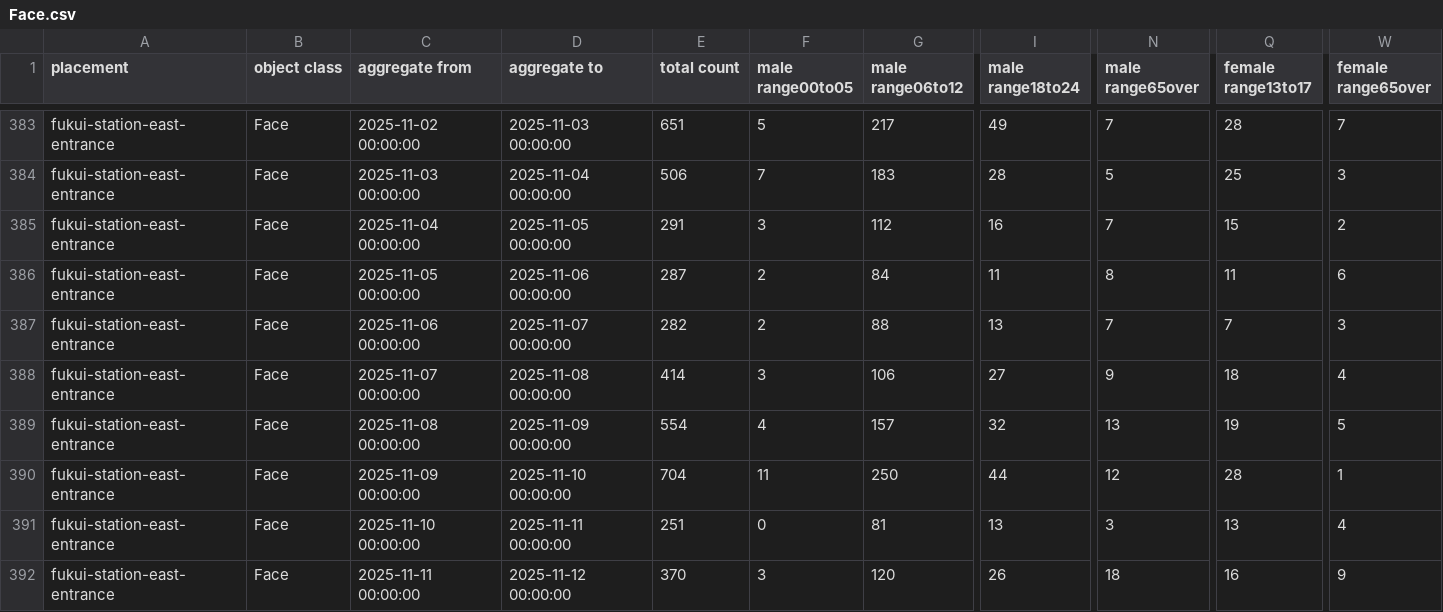
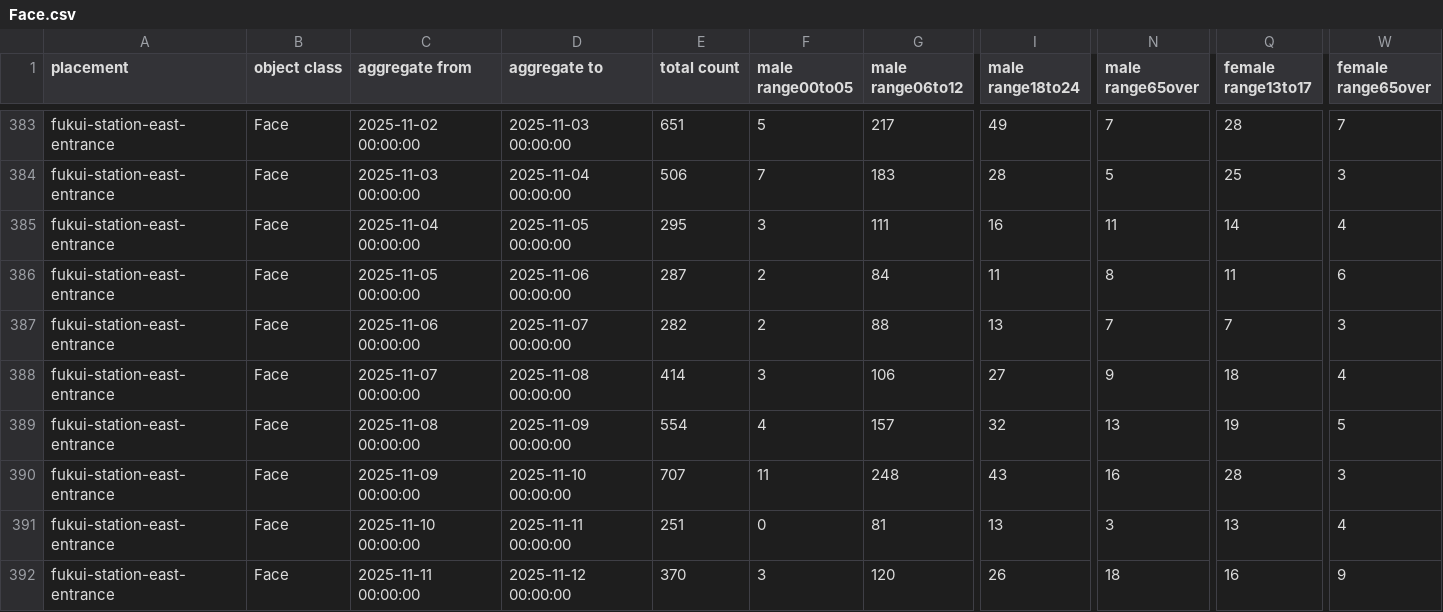
Before and after one commit to code4fukui/fukui-kanko-people-flow-visualization, a CSV file: packages/whole/public/fukui-station-east-entrance/Face.csv, drawn as a sheet; only a part is shown, gaps mark what is left out; the diff names each change by its address in the sheet, - before the commit and + after, or states it on an @@ line.

```diff
--- a/packages/whole/public/fukui-station-east-entrance/Face.csv
+++ b/packages/whole/public/fukui-station-east-entrance/Face.csv
-E385 (total count): 291
+E385 (total count): 295
-G385 (male range06to12): 112
+G385 (male range06to12): 111
-N385 (male range65over): 7
+N385 (male range65over): 11
-Q385 (female range13to17): 15
+Q385 (female range13to17): 14
-W385 (female range65over): 2
+W385 (female range65over): 4
-E390 (total count): 704
+E390 (total count): 707
-G390 (male range06to12): 250
+G390 (male range06to12): 248
-I390 (male range18to24): 44
+I390 (male range18to24): 43
-N390 (male range65over): 12
+N390 (male range65over): 16
-W390 (female range65over): 1
+W390 (female range65over): 3
```
Also changed, not shown: packages/whole/public/rainbow-line-parking-lot-1-gate/LicensePlate.csv, packages/whole/public/rainbow-line-parking-lot-2-gate/Face.csv, 5 other files.
